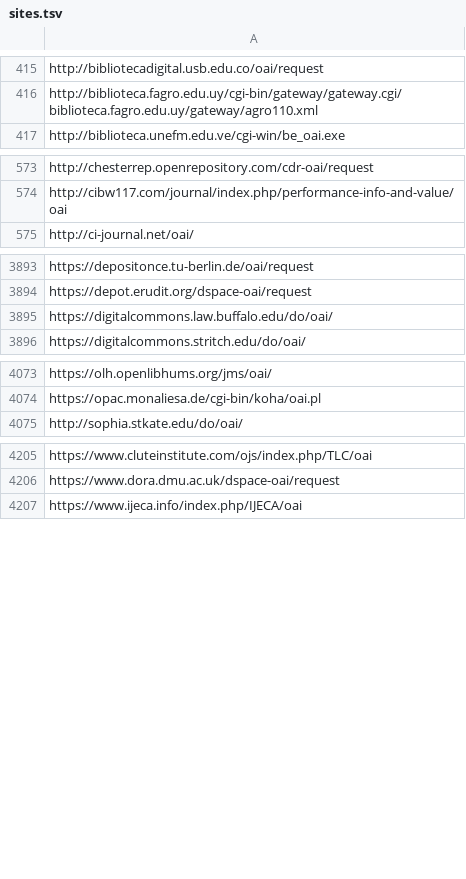
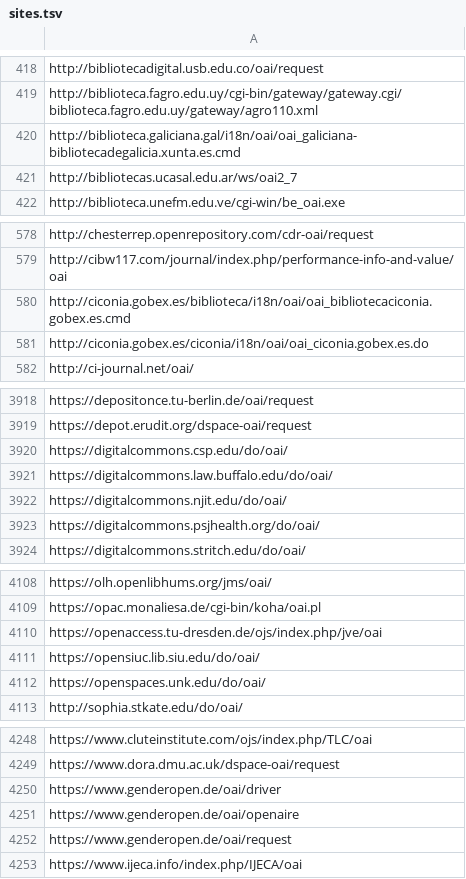
Before and after one commit to miku/metha, a TSV file: contrib/sites.tsv, drawn as a sheet; only a part is shown, gaps mark what is left out; the diff covers the shown part only; the diff names each change by its address in the sheet, - before the commit and + after, or states it on an @@ line.

Commit message:
update sites

```diff
--- a/contrib/sites.tsv
+++ b/contrib/sites.tsv
+row 420: http://biblioteca.galiciana.gal/i18n/oai/oai_galiciana-bibliotecadegalicia.xunta.es.cmd
+row 421: http://bibliotecas.ucasal.edu.ar/ws/oai2_7
+row 580: http://ciconia.gobex.es/biblioteca/i18n/oai/oai_bibliotecaciconia.gobex.es.cmd
+row 581: http://ciconia.gobex.es/ciconia/i18n/oai/oai_ciconia.gobex.es.do
+row 3920: https://digitalcommons.csp.edu/do/oai/
+row 3922: https://digitalcommons.njit.edu/do/oai/
+row 3923: https://digitalcommons.psjhealth.org/do/oai/
+row 4110: https://openaccess.tu-dresden.de/ojs/index.php/jve/oai
+row 4111: https://opensiuc.lib.siu.edu/do/oai/
+row 4112: https://openspaces.unk.edu/do/oai/
+row 4250: https://www.genderopen.de/oai/driver
+row 4251: https://www.genderopen.de/oai/openaire
+row 4252: https://www.genderopen.de/oai/request
```
Also changed, not shown: 44 added rows, 1 removed row and 1 edited cell elsewhere in this file.
